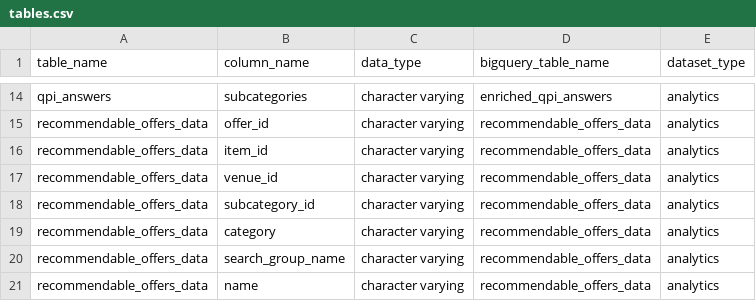
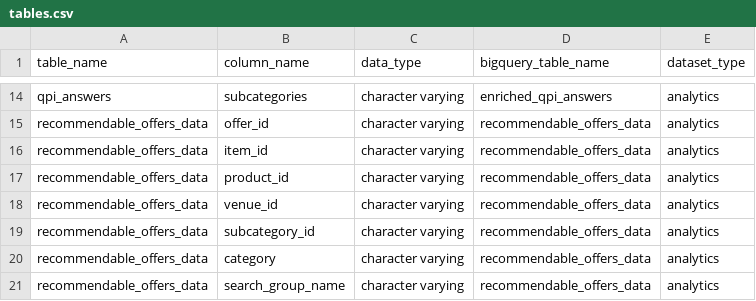
Before and after one commit to pass-culture/data-gcp, a CSV file: orchestration/dags/ressources/tables.csv, drawn as a sheet; only a part is shown, gaps mark what is left out; the shorter side is filled out with more unchanged rows; the diff names each change by its address in the sheet, - before the commit and + after, or states it on an @@ line.

Commit message:
[fix-recommendable-offers-materialized-view] (#1074)
* [fix-recommendable-offers-materialized-view]

* [fix-recommendable-offers-materialized-view] WIP

* [fix-recommendable-offers-materialized-view] wip

* [fix-recommendable-offers-materialized-view]

```diff
--- a/orchestration/dags/ressources/tables.csv
+++ b/orchestration/dags/ressources/tables.csv
+row 17: recommendable_offers_data | product_id | character varying | recommendable_offers_data | analytics
```
Also changed, not shown: 8 other files.
